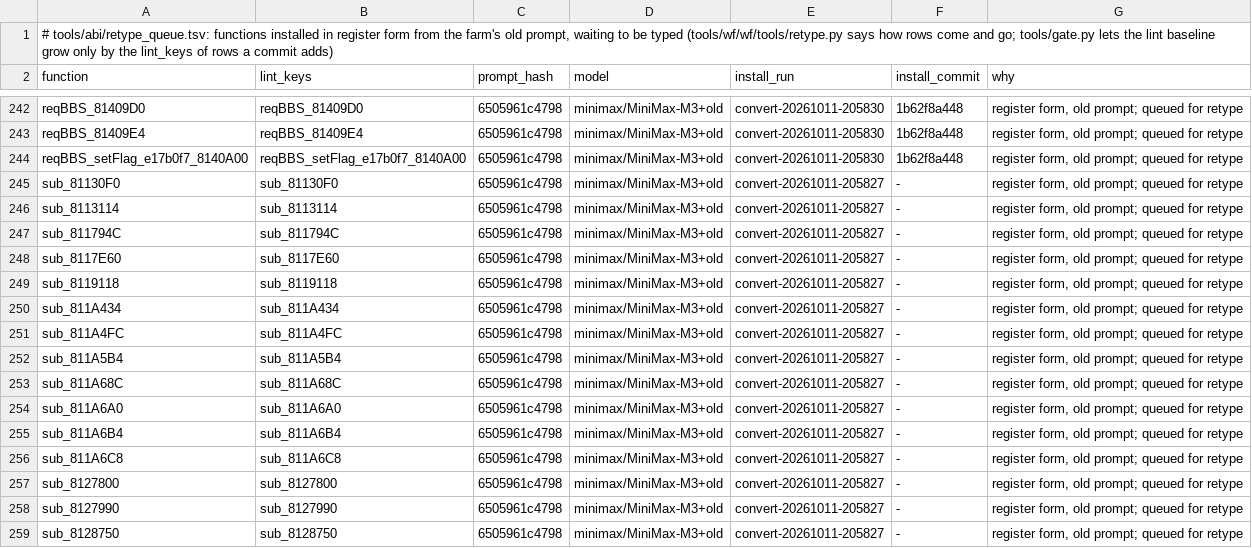
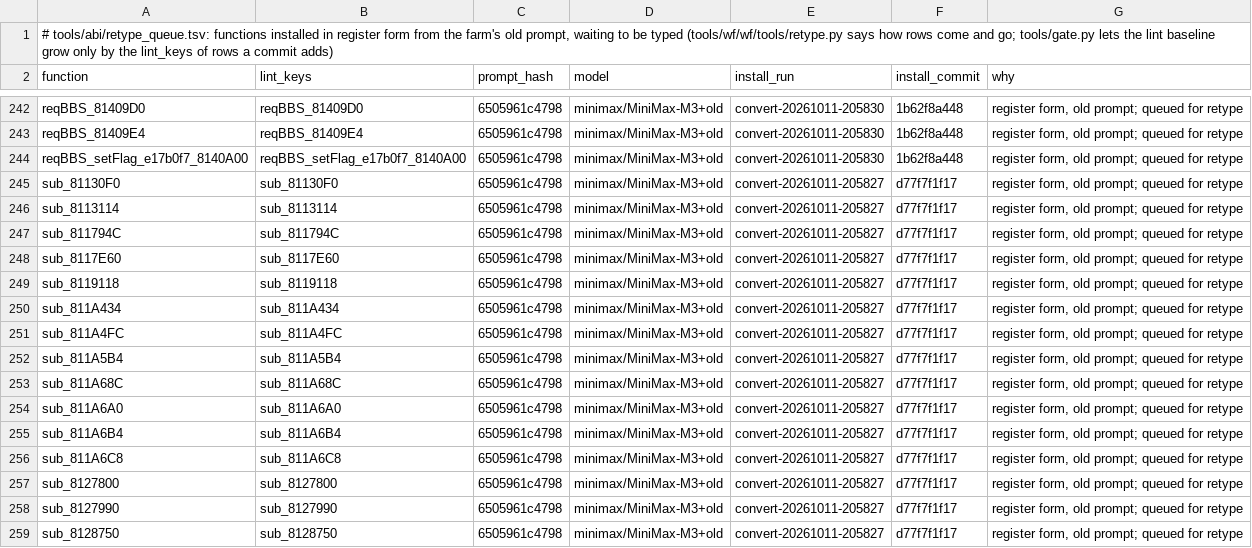
Before and after one commit to alex-berliner/bn6f-recomp, a TSV file: tools/abi/retype_queue.tsv, drawn as a sheet; only a part is shown, gaps mark what is left out.

```diff
--- a/tools/abi/retype_queue.tsv
+++ b/tools/abi/retype_queue.tsv
@@ -244,16 +244,16 @@ reqBBS_81409E4	reqBBS_81409E4	6505961c4798	minimax/MiniMax-M3+old	convert-202610
 reqBBS_setFlag_e17b0f7_8140A00	reqBBS_setFlag_e17b0f7_8140A00	6505961c4798	minimax/MiniMax-M3+old	convert-20261011-205830	1b62f8a448	register form, old prompt; queued for retype
-sub_81130F0	sub_81130F0	6505961c4798	minimax/MiniMax-M3+old	convert-20261011-205827	-	register form, old prompt; queued for retype
-sub_8113114	sub_8113114	6505961c4798	minimax/MiniMax-M3+old	convert-20261011-205827	-	register form, old prompt; queued for retype
-sub_811794C	sub_811794C	6505961c4798	minimax/MiniMax-M3+old	convert-20261011-205827	-	register form, old prompt; queued for retype
-sub_8117E60	sub_8117E60	6505961c4798	minimax/MiniMax-M3+old	convert-20261011-205827	-	register form, old prompt; queued for retype
-sub_8119118	sub_8119118	6505961c4798	minimax/MiniMax-M3+old	convert-20261011-205827	-	register form, old prompt; queued for retype
-sub_811A434	sub_811A434	6505961c4798	minimax/MiniMax-M3+old	convert-20261011-205827	-	register form, old prompt; queued for retype
-sub_811A4FC	sub_811A4FC	6505961c4798	minimax/MiniMax-M3+old	convert-20261011-205827	-	register form, old prompt; queued for retype
-sub_811A5B4	sub_811A5B4	6505961c4798	minimax/MiniMax-M3+old	convert-20261011-205827	-	register form, old prompt; queued for retype
-sub_811A68C	sub_811A68C	6505961c4798	minimax/MiniMax-M3+old	convert-20261011-205827	-	register form, old prompt; queued for retype
-sub_811A6A0	sub_811A6A0	6505961c4798	minimax/MiniMax-M3+old	convert-20261011-205827	-	register form, old prompt; queued for retype
-sub_811A6B4	sub_811A6B4	6505961c4798	minimax/MiniMax-M3+old	convert-20261011-205827	-	register form, old prompt; queued for retype
-sub_811A6C8	sub_811A6C8	6505961c4798	minimax/MiniMax-M3+old	convert-20261011-205827	-	register form, old prompt; queued for retype
-sub_8127800	sub_8127800	6505961c4798	minimax/MiniMax-M3+old	convert-20261011-205827	-	register form, old prompt; queued for retype
-sub_8127990	sub_8127990	6505961c4798	minimax/MiniMax-M3+old	convert-20261011-205827	-	register form, old prompt; queued for retype
-sub_8128750	sub_8128750	6505961c4798	minimax/MiniMax-M3+old	convert-20261011-205827	-	register form, old prompt; queued for retype
+sub_81130F0	sub_81130F0	6505961c4798	minimax/MiniMax-M3+old	convert-20261011-205827	d77f7f1f17	register form, old prompt; queued for retype
+sub_8113114	sub_8113114	6505961c4798	minimax/MiniMax-M3+old	convert-20261011-205827	d77f7f1f17	register form, old prompt; queued for retype
+sub_811794C	sub_811794C	6505961c4798	minimax/MiniMax-M3+old	convert-20261011-205827	d77f7f1f17	register form, old prompt; queued for retype
+sub_8117E60	sub_8117E60	6505961c4798	minimax/MiniMax-M3+old	convert-20261011-205827	d77f7f1f17	register form, old prompt; queued for retype
+sub_8119118	sub_8119118	6505961c4798	minimax/MiniMax-M3+old	convert-20261011-205827	d77f7f1f17	register form, old prompt; queued for retype
+sub_811A434	sub_811A434	6505961c4798	minimax/MiniMax-M3+old	convert-20261011-205827	d77f7f1f17	register form, old prompt; queued for retype
+sub_811A4FC	sub_811A4FC	6505961c4798	minimax/MiniMax-M3+old	convert-20261011-205827	d77f7f1f17	register form, old prompt; queued for retype
+sub_811A5B4	sub_811A5B4	6505961c4798	minimax/MiniMax-M3+old	convert-20261011-205827	d77f7f1f17	register form, old prompt; queued for retype
+sub_811A68C	sub_811A68C	6505961c4798	minimax/MiniMax-M3+old	convert-20261011-205827	d77f7f1f17	register form, old prompt; queued for retype
+sub_811A6A0	sub_811A6A0	6505961c4798	minimax/MiniMax-M3+old	convert-20261011-205827	d77f7f1f17	register form, old prompt; queued for retype
+sub_811A6B4	sub_811A6B4	6505961c4798	minimax/MiniMax-M3+old	convert-20261011-205827	d77f7f1f17	register form, old prompt; queued for retype
+sub_811A6C8	sub_811A6C8	6505961c4798	minimax/MiniMax-M3+old	convert-20261011-205827	d77f7f1f17	register form, old prompt; queued for retype
+sub_8127800	sub_8127800	6505961c4798	minimax/MiniMax-M3+old	convert-20261011-205827	d77f7f1f17	register form, old prompt; queued for retype
+sub_8127990	sub_8127990	6505961c4798	minimax/MiniMax-M3+old	convert-20261011-205827	d77f7f1f17	register form, old prompt; queued for retype
+sub_8128750	sub_8128750	6505961c4798	minimax/MiniMax-M3+old	convert-20261011-205827	d77f7f1f17	register form, old prompt; queued for retype
```
Also changed, not shown: 16 other files.
